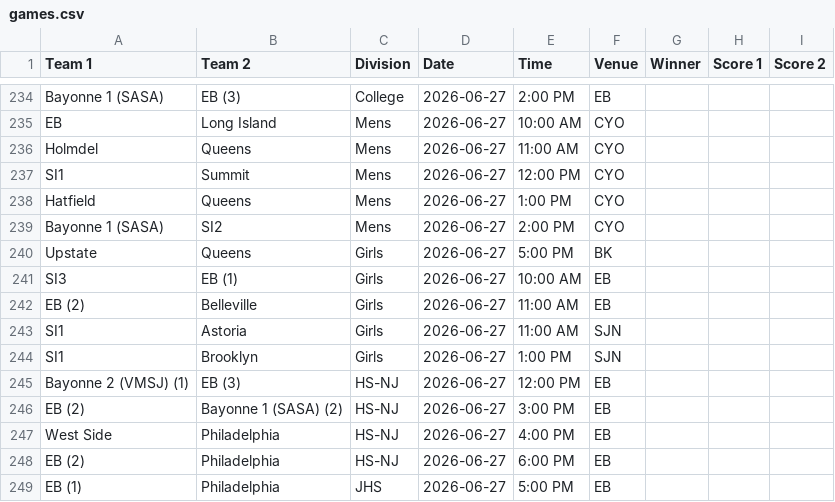
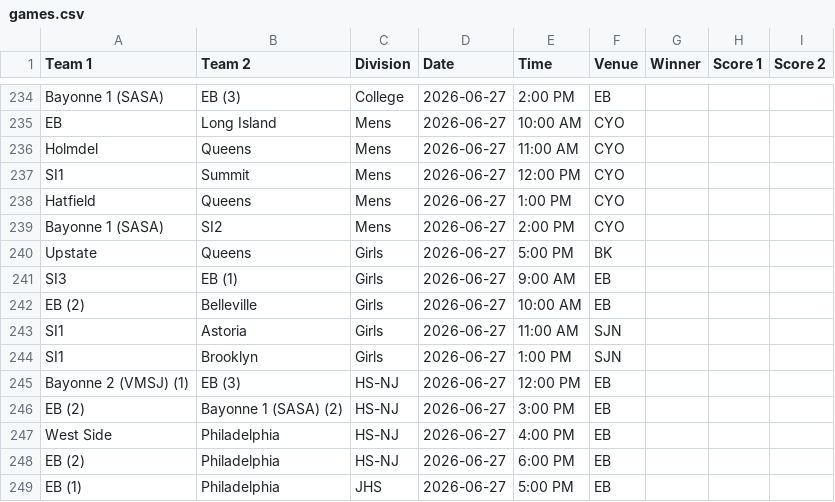
Before and after one commit to nacopticleague/mygamestab, a CSV file: data/games.csv, drawn as a sheet; only a part is shown, gaps mark what is left out.

Commit message:
Update data/games.csv from Google Sheet

```diff
--- a/data/games.csv
+++ b/data/games.csv
@@ -240,4 +240,4 @@ Bayonne 1 (SASA),SI2,Mens,2026-06-27,2:00 PM,CYO,,,
 Upstate,Queens,Girls,2026-06-27,5:00 PM,BK,,,
-SI3,EB (1),Girls,2026-06-27,10:00 AM,EB,,,
-EB (2),Belleville,Girls,2026-06-27,11:00 AM,EB,,,
+SI3,EB (1),Girls,2026-06-27,9:00 AM,EB,,,
+EB (2),Belleville,Girls,2026-06-27,10:00 AM,EB,,,
 SI1,Astoria,Girls,2026-06-27,11:00 AM,SJN,,,
```
